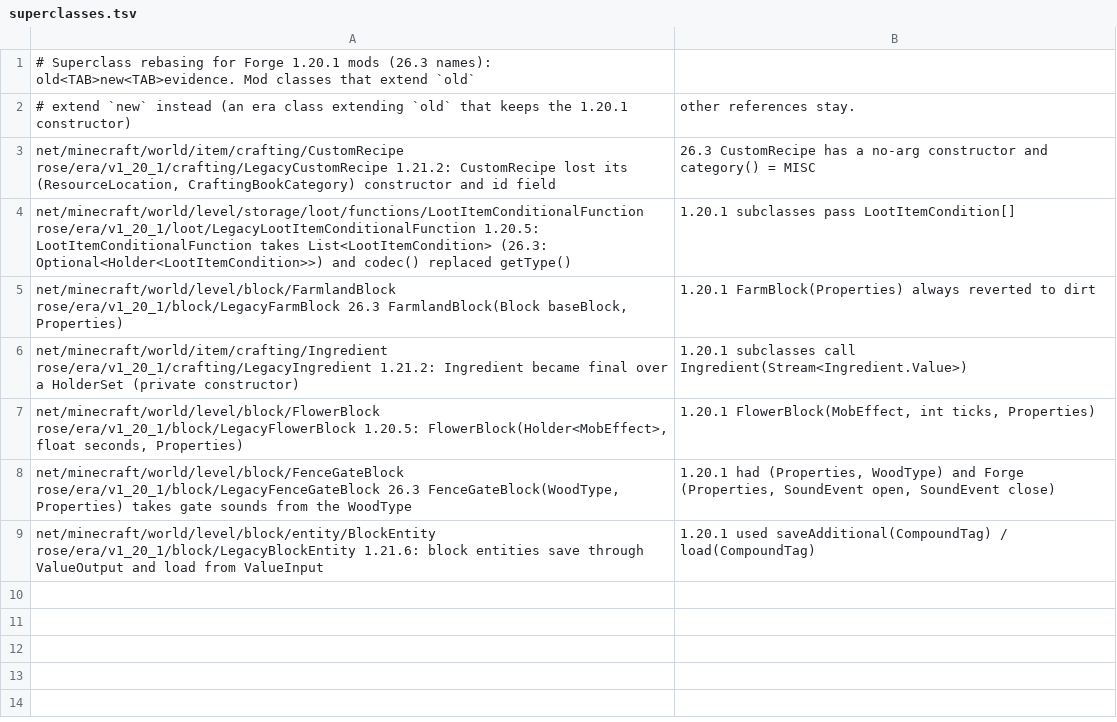
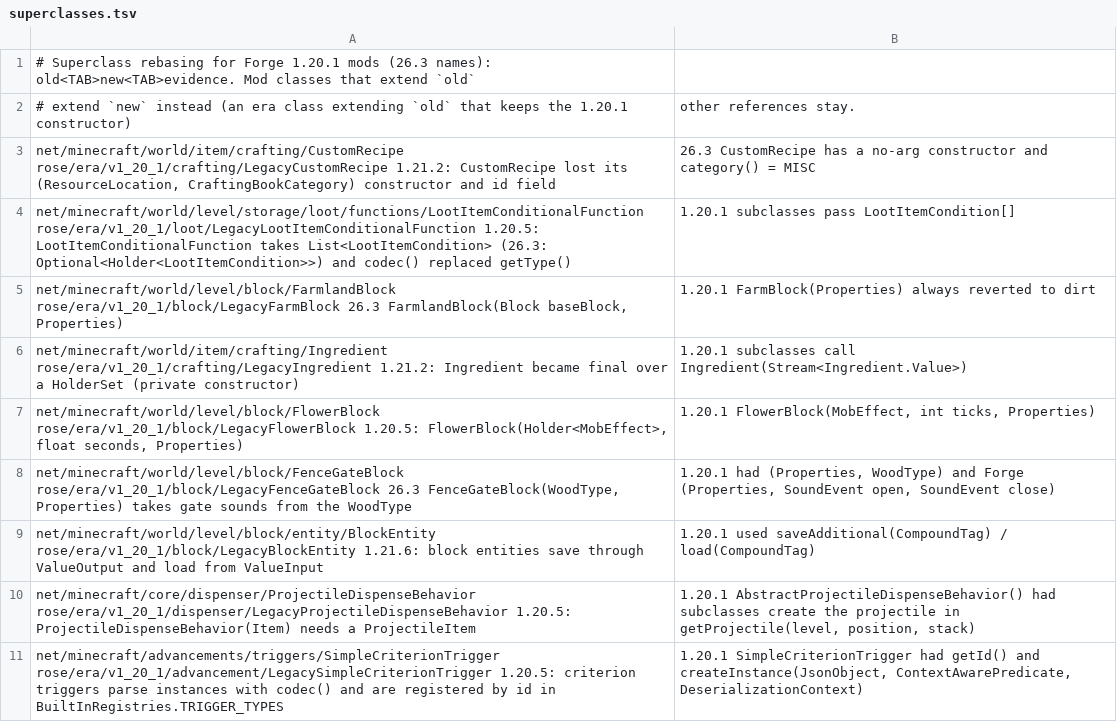
Before and after one commit to bozmund/RoseModLoader, a TSV file: rosetta/rules/forge-1.20.1/superclasses.tsv, drawn as a sheet.

```diff
--- a/rosetta/rules/forge-1.20.1/superclasses.tsv
+++ b/rosetta/rules/forge-1.20.1/superclasses.tsv
@@ -9 +9,3 @@ net/minecraft/world/level/block/FenceGateBlock	rose/era/v1_20_1/block/LegacyFenc
 net/minecraft/world/level/block/entity/BlockEntity	rose/era/v1_20_1/block/LegacyBlockEntity	1.21.6: block entities save through ValueOutput and load from ValueInput; 1.20.1 used saveAdditional(CompoundTag) / load(CompoundTag)
+net/minecraft/core/dispenser/ProjectileDispenseBehavior	rose/era/v1_20_1/dispenser/LegacyProjectileDispenseBehavior	1.20.5: ProjectileDispenseBehavior(Item) needs a ProjectileItem; 1.20.1 AbstractProjectileDispenseBehavior() had subclasses create the projectile in getProjectile(level, position, stack)
+net/minecraft/advancements/triggers/SimpleCriterionTrigger	rose/era/v1_20_1/advancement/LegacySimpleCriterionTrigger	1.20.5: criterion triggers parse instances with codec() and are registered by id in BuiltInRegistries.TRIGGER_TYPES; 1.20.1 SimpleCriterionTrigger had getId() and createInstance(JsonObject, ContextAwarePredicate, DeserializationContext)
```
Also changed, not shown: rosetta/rules/forge-1.20.1/redirects.tsv, 33 other files.
